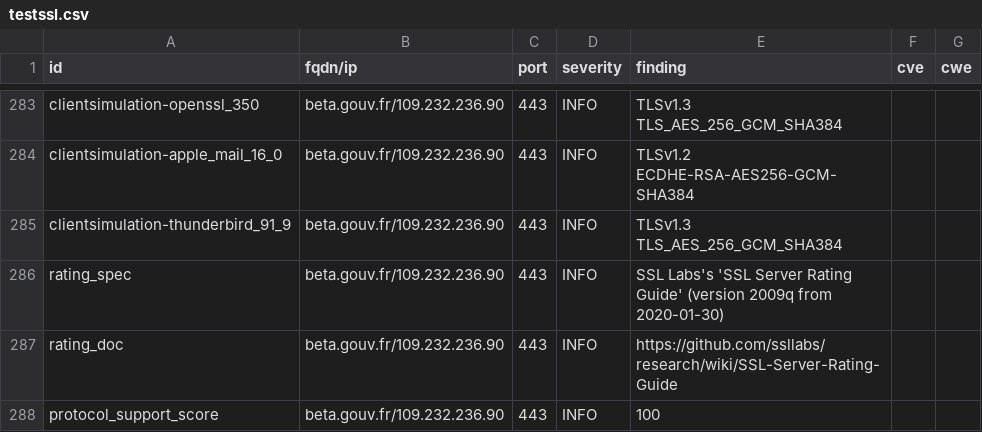
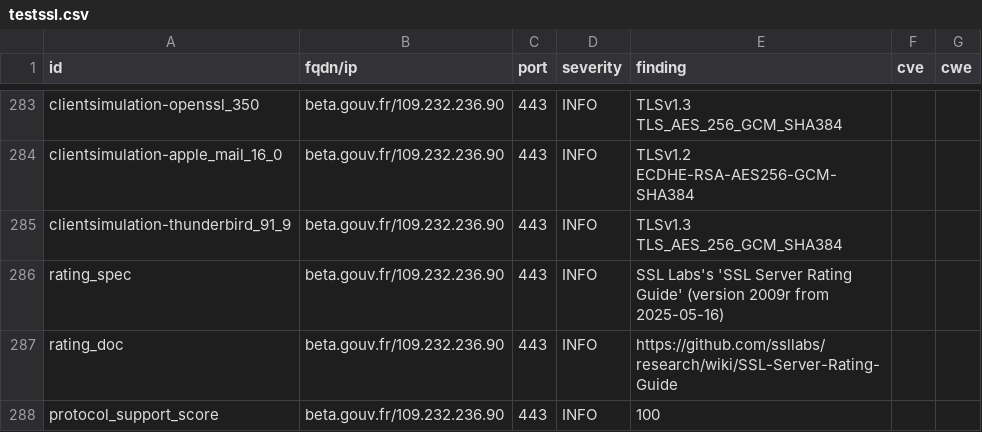
Before and after one commit to incubateur-agriculture/dashlord, a CSV file: results/aHR0cHM6Ly9iZXRhLmdvdXYuZnIvc3RhcnR1cHMvc2V2ZXMuaHRtbA==/testssl.csv, drawn as a sheet; only a part is shown, gaps mark what is left out; the diff covers the shown part only.

```diff
--- a/results/aHR0cHM6Ly9iZXRhLmdvdXYuZnIvc3RhcnR1cHMvc2V2ZXMuaHRtbA==/testssl.csv
+++ b/results/aHR0cHM6Ly9iZXRhLmdvdXYuZnIvc3RhcnR1cHMvc2V2ZXMuaHRtbA==/testssl.csv
@@ -285,3 +285,3 @@
 "clientsimulation-thunderbird_91_9","beta.gouv.fr/109.232.236.90","443","INFO","TLSv1.3 TLS_AES_256_GCM_SHA384","",""
-"rating_spec","beta.gouv.fr/109.232.236.90","443","INFO","SSL Labs's 'SSL Server Rating Guide' (version 2009q from 2020-01-30)","",""
+"rating_spec","beta.gouv.fr/109.232.236.90","443","INFO","SSL Labs's 'SSL Server Rating Guide' (version 2009r from 2025-05-16)","",""
 "rating_doc","beta.gouv.fr/109.232.236.90","443","INFO","https://github.com/ssllabs/research/wiki/SSL-Server-Rating-Guide","",""
```
Also changed, not shown: 21 edited cells elsewhere in this file, 15 other files.
